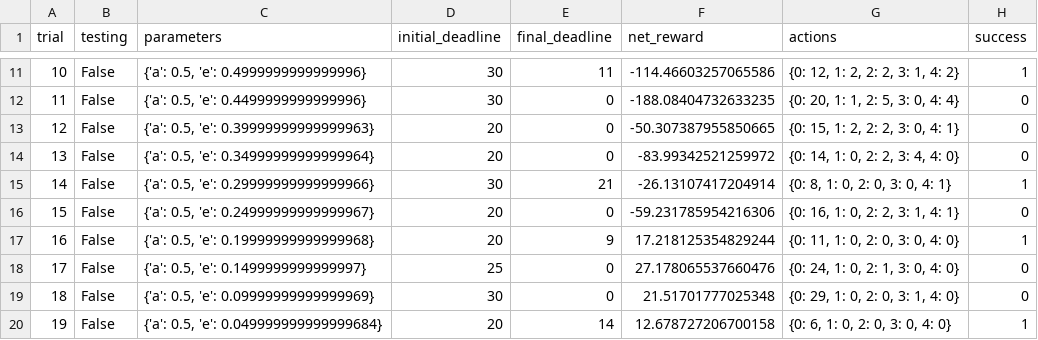
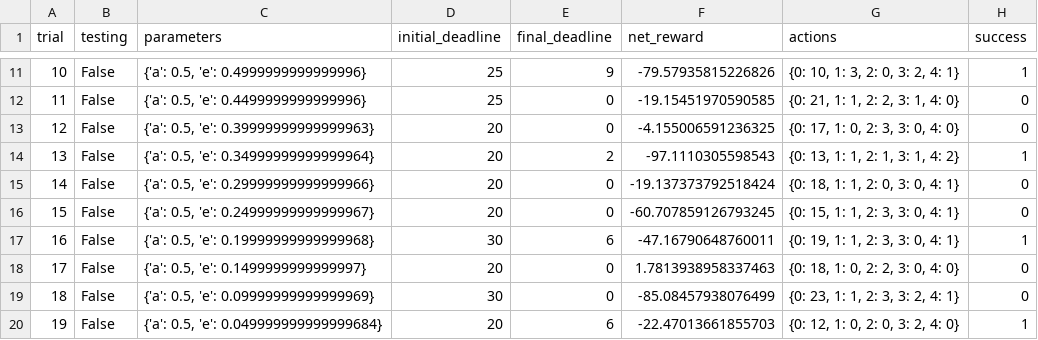
Before and after one commit to upoahz/UdacityS9P4, a CSV file: logs/sim_default-learning.csv, drawn as a sheet; only a part is shown, gaps mark what is left out; the diff covers the shown part only.

```diff
--- a/logs/sim_default-learning.csv
+++ b/logs/sim_default-learning.csv
@@ -11,10 +11,10 @@ trial,testing,parameters,initial_deadline,final_deadline,net_reward,actions,succ
-10,False,"{'a': 0.5, 'e': 0.4999999999999996}",30,11,-114.46603257065586,"{0: 12, 1: 2, 2: 2, 3: 1, 4: 2}",1
-11,False,"{'a': 0.5, 'e': 0.4499999999999996}",30,0,-188.08404732633235,"{0: 20, 1: 1, 2: 5, 3: 0, 4: 4}",0
-12,False,"{'a': 0.5, 'e': 0.39999999999999963}",20,0,-50.307387955850665,"{0: 15, 1: 2, 2: 2, 3: 0, 4: 1}",0
-13,False,"{'a': 0.5, 'e': 0.34999999999999964}",20,0,-83.99342521259972,"{0: 14, 1: 0, 2: 2, 3: 4, 4: 0}",0
-14,False,"{'a': 0.5, 'e': 0.29999999999999966}",30,21,-26.13107417204914,"{0: 8, 1: 0, 2: 0, 3: 0, 4: 1}",1
-15,False,"{'a': 0.5, 'e': 0.24999999999999967}",20,0,-59.231785954216306,"{0: 16, 1: 0, 2: 2, 3: 1, 4: 1}",0
-16,False,"{'a': 0.5, 'e': 0.19999999999999968}",20,9,17.218125354829244,"{0: 11, 1: 0, 2: 0, 3: 0, 4: 0}",1
-17,False,"{'a': 0.5, 'e': 0.1499999999999997}",25,0,27.178065537660476,"{0: 24, 1: 0, 2: 1, 3: 0, 4: 0}",0
-18,False,"{'a': 0.5, 'e': 0.09999999999999969}",30,0,21.51701777025348,"{0: 29, 1: 0, 2: 0, 3: 1, 4: 0}",0
-19,False,"{'a': 0.5, 'e': 0.049999999999999684}",20,14,12.678727206700158,"{0: 6, 1: 0, 2: 0, 3: 0, 4: 0}",1
+10,False,"{'a': 0.5, 'e': 0.4999999999999996}",25,9,-79.57935815226826,"{0: 10, 1: 3, 2: 0, 3: 2, 4: 1}",1
+11,False,"{'a': 0.5, 'e': 0.4499999999999996}",25,0,-19.15451970590585,"{0: 21, 1: 1, 2: 2, 3: 1, 4: 0}",0
+12,False,"{'a': 0.5, 'e': 0.39999999999999963}",20,0,-4.155006591236325,"{0: 17, 1: 0, 2: 3, 3: 0, 4: 0}",0
+13,False,"{'a': 0.5, 'e': 0.34999999999999964}",20,2,-97.1110305598543,"{0: 13, 1: 1, 2: 1, 3: 1, 4: 2}",1
+14,False,"{'a': 0.5, 'e': 0.29999999999999966}",20,0,-19.137373792518424,"{0: 18, 1: 1, 2: 0, 3: 0, 4: 1}",0
+15,False,"{'a': 0.5, 'e': 0.24999999999999967}",20,0,-60.707859126793245,"{0: 15, 1: 1, 2: 3, 3: 0, 4: 1}",0
+16,False,"{'a': 0.5, 'e': 0.19999999999999968}",30,6,-47.16790648760011,"{0: 19, 1: 1, 2: 3, 3: 0, 4: 1}",1
+17,False,"{'a': 0.5, 'e': 0.1499999999999997}",20,0,1.7813938958337463,"{0: 18, 1: 0, 2: 2, 3: 0, 4: 0}",0
+18,False,"{'a': 0.5, 'e': 0.09999999999999969}",30,0,-85.08457938076499,"{0: 23, 1: 1, 2: 3, 3: 2, 4: 1}",0
+19,False,"{'a': 0.5, 'e': 0.049999999999999684}",20,6,-22.47013661855703,"{0: 12, 1: 0, 2: 0, 3: 2, 4: 0}",1
```
Also changed, not shown: 68 edited cells elsewhere in this file, logs/sim_no-learning.csv, 12 other files.
